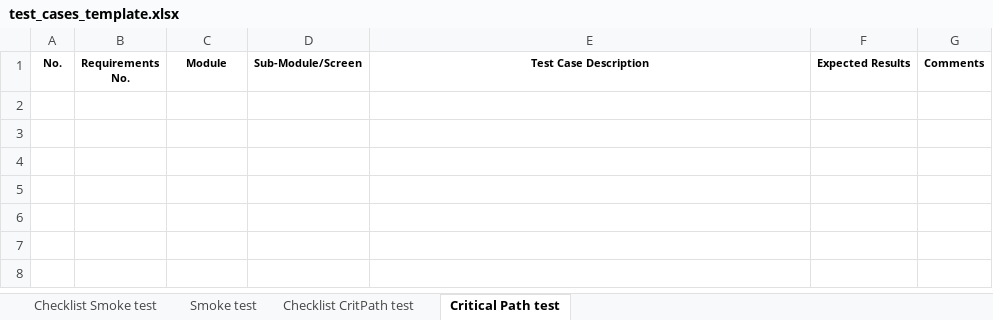
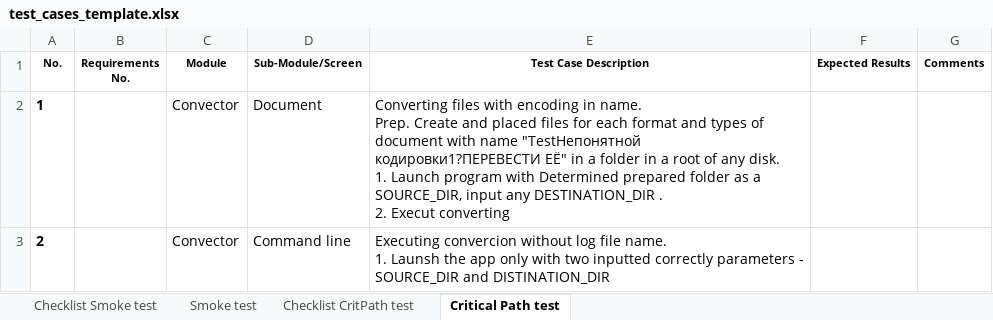
Before and after one commit to SerafimaAhramenko/Testing, an Excel workbook: test_cases_template.xlsx, sheet Critical Path test, drawn as a sheet; values as stored, in another font and other column widths than the file's, no borders; ↵ is a line break in a cell; the diff names each change by its address in the sheet, - before the commit and + after, or states it on an @@ line.

```diff
--- a/test_cases_template.xlsx (sheet Critical Path test)
+++ b/test_cases_template.xlsx (sheet Critical Path test)
+row 2: 1 |  | Convector | Document | Converting files with encoding in name. ↵ Prep. Create and placed files for each format and types of document with name "TestНепонятной кодировки1?ПЕРЕВЕСТИ ЕЁ" in a folder in a root of any disk. ↵ 1. Launch program with Determined prepared folder as a SOURCE_DIR, input any DESTINATION_DIR . ↵ 2. Execut converting
+row 3: 2 |  | Convector | Command line | Executing convercion without log file name. ↵ 1. Launsh the app only with two inputted correctly parameters - SOURCE_DIR and DISTINATION_DIR
```
Also changed, not shown: sheet Checklist CritPath test, sheet Smoke test, sheet Checklist Smoke test, 1 other file.
